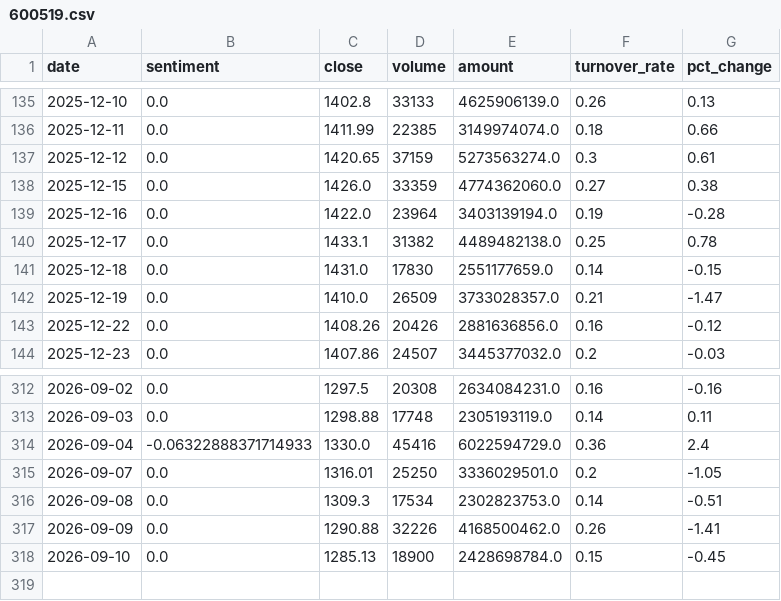
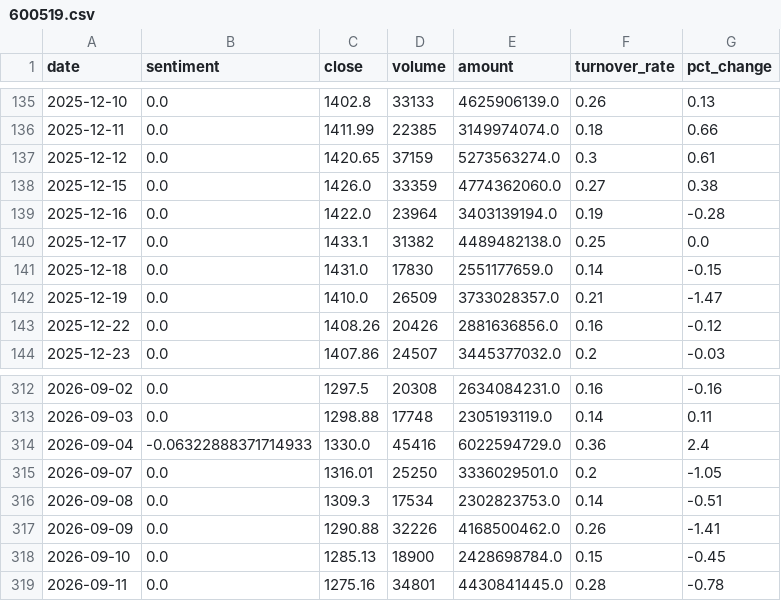
Before and after one commit to ChenyuHeee/SentiX, a CSV file: data/exports/600519.csv, drawn as a sheet; only a part is shown, gaps mark what is left out.

```diff
--- a/data/exports/600519.csv
+++ b/data/exports/600519.csv
@@ -139,3 +139,3 @@ date,sentiment,close,volume,amount,turnover_rate,pct_change
 2025-12-16,0.0,1422.0,23964,3403139194.0,0.19,-0.28
-2025-12-17,0.0,1433.1,31382,4489482138.0,0.25,0.78
+2025-12-17,0.0,1433.1,31382,4489482138.0,0.25,0.0
 2025-12-18,0.0,1431.0,17830,2551177659.0,0.14,-0.15
@@ -318 +318,2 @@ date,sentiment,close,volume,amount,turnover_rate,pct_change
 2026-09-10,0.0,1285.13,18900,2428698784.0,0.15,-0.45
+2026-09-11,0.0,1275.16,34801,4430841445.0,0.28,-0.78
```
Also changed, not shown: 15 other files.
